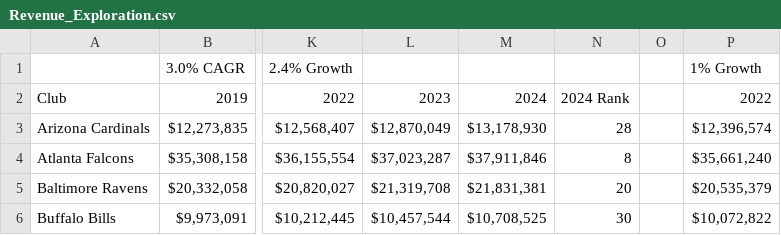
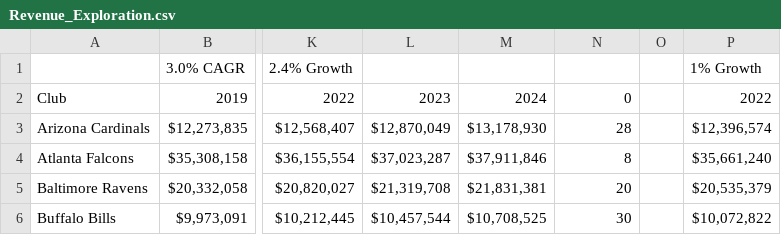
Before and after one commit to akspel/League_Revenue, a CSV file: Resources/Revenue_Exploration.csv (was Revenue_Exploration.csv), drawn as a sheet; only a part is shown, gaps mark what is left out; the diff names each change by its address in the sheet, - before the commit and + after, or states it on an @@ line.

Commit message:
Resources

```diff
--- a/Revenue_Exploration.csv
+++ b/Resources/Revenue_Exploration.csv
-N2: 2024 Rank
+N2: 0
```
Also changed, not shown: 4 other files.
